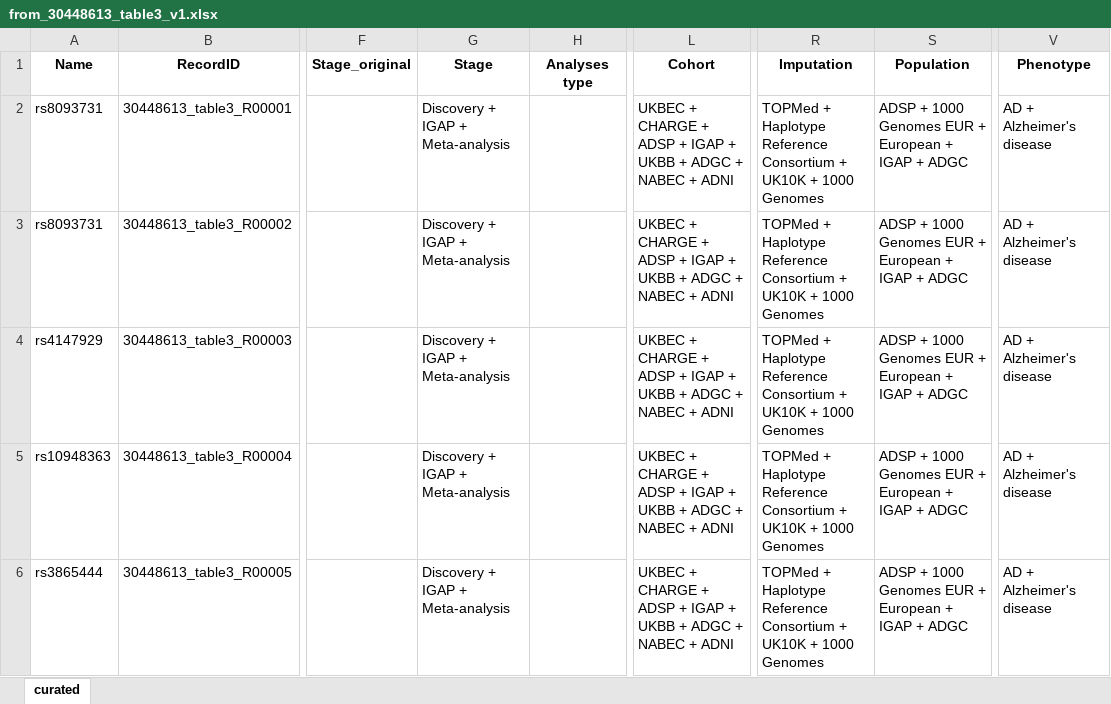
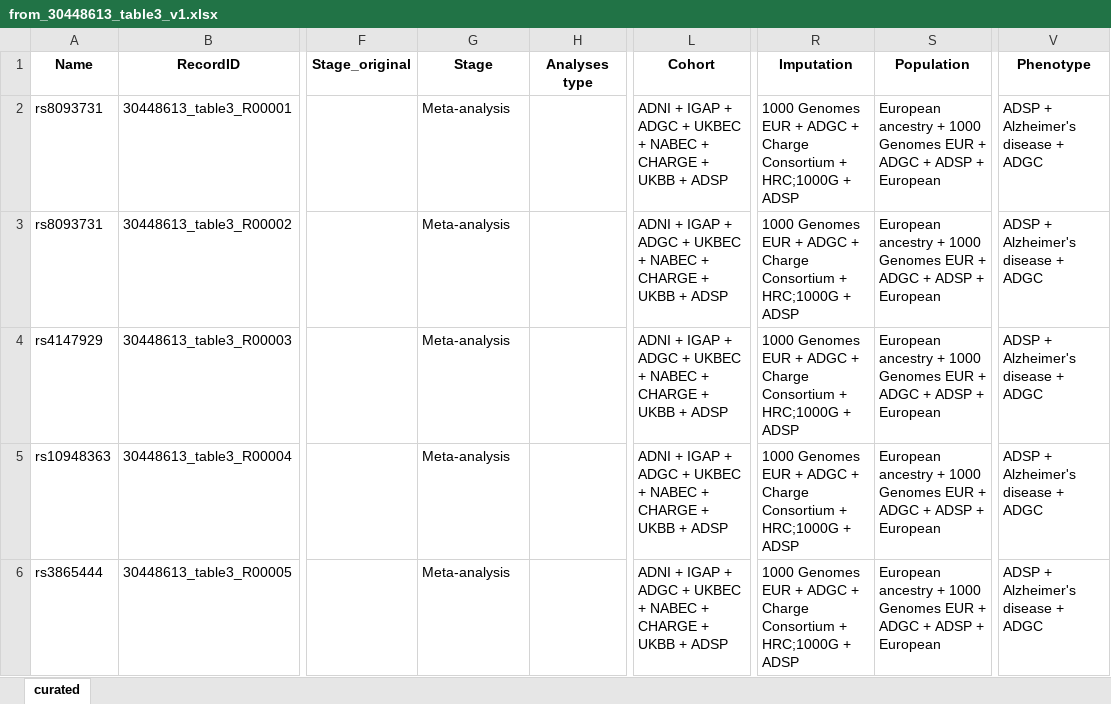
Before and after one commit to sherryfish321/advp_curator, an Excel workbook: harmonized_tables_advp/from_30448613_table3_v1.xlsx, sheet curated, drawn as a sheet; only a part is shown, gaps mark what is left out; values as stored, in another font and other column widths than the file's, no borders; the diff names each change by its address in the sheet, - before the commit and + after, or states it on an @@ line.

```diff
--- a/harmonized_tables_advp/from_30448613_table3_v1.xlsx (sheet curated)
+++ b/harmonized_tables_advp/from_30448613_table3_v1.xlsx (sheet curated)
-G2:G6 (Stage): Discovery + IGAP + Meta-analysis
+G2:G6 (Stage): Meta-analysis
-L2:L6 (Cohort): UKBEC + CHARGE + ADSP + IGAP + UKBB + ADGC + NABEC + ADNI
+L2:L6 (Cohort): ADNI + IGAP + ADGC + UKBEC + NABEC + CHARGE + UKBB + ADSP
-R2:R6 (Imputation): TOPMed + Haplotype Reference Consortium + UK10K + 1000 Genomes
+R2:R6 (Imputation): 1000 Genomes EUR + ADGC + Charge Consortium + HRC;1000G + ADSP
-S2:S6 (Population): ADSP + 1000 Genomes EUR + European + IGAP + ADGC
+S2:S6 (Population): European ancestry + 1000 Genomes EUR + ADGC + ADSP + European
-V2:V6 (Phenotype): AD + Alzheimer's disease
+V2:V6 (Phenotype): ADSP + Alzheimer's disease + ADGC
```
Also changed, not shown: harmonized_tables_advp/from_30448613_table1_v1.xlsx, harmonized_tables_advp/from_30448613_table2_v1.xlsx, 29 other files.
